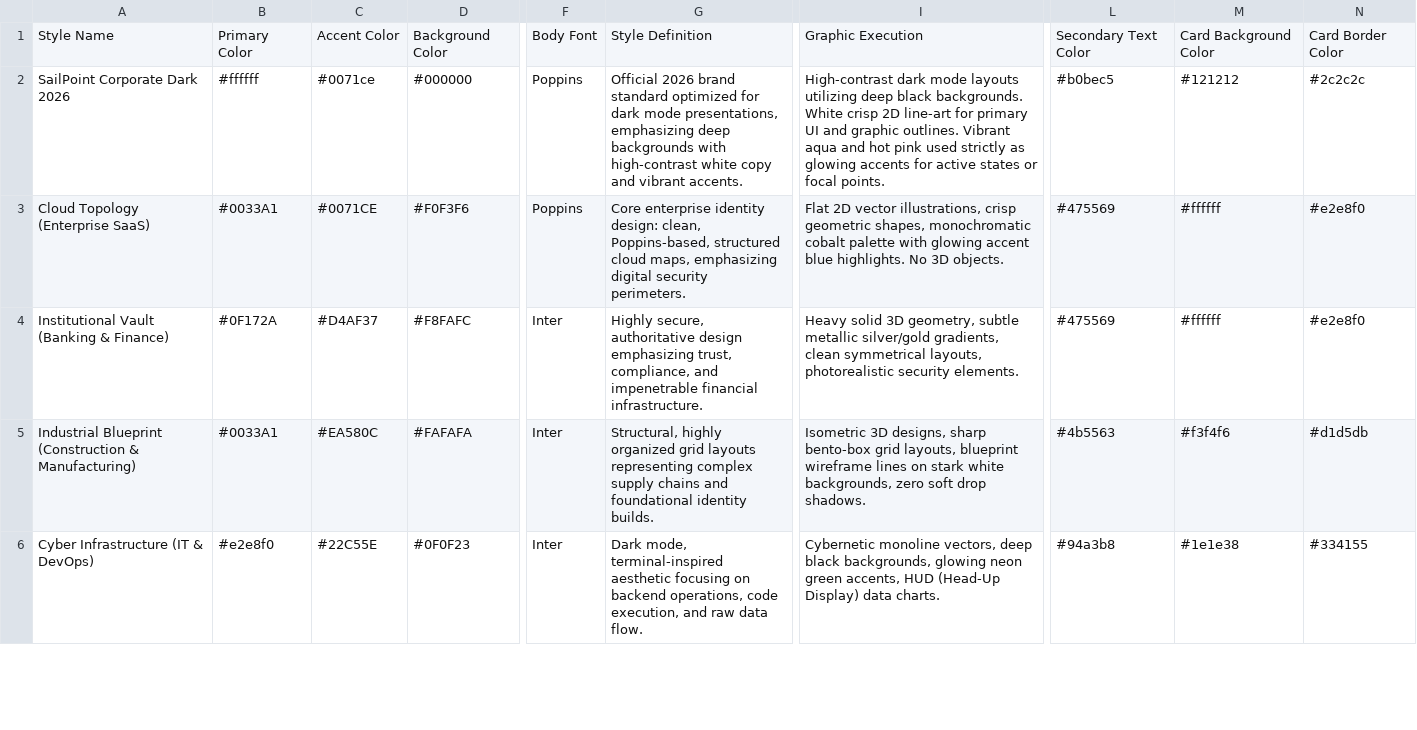
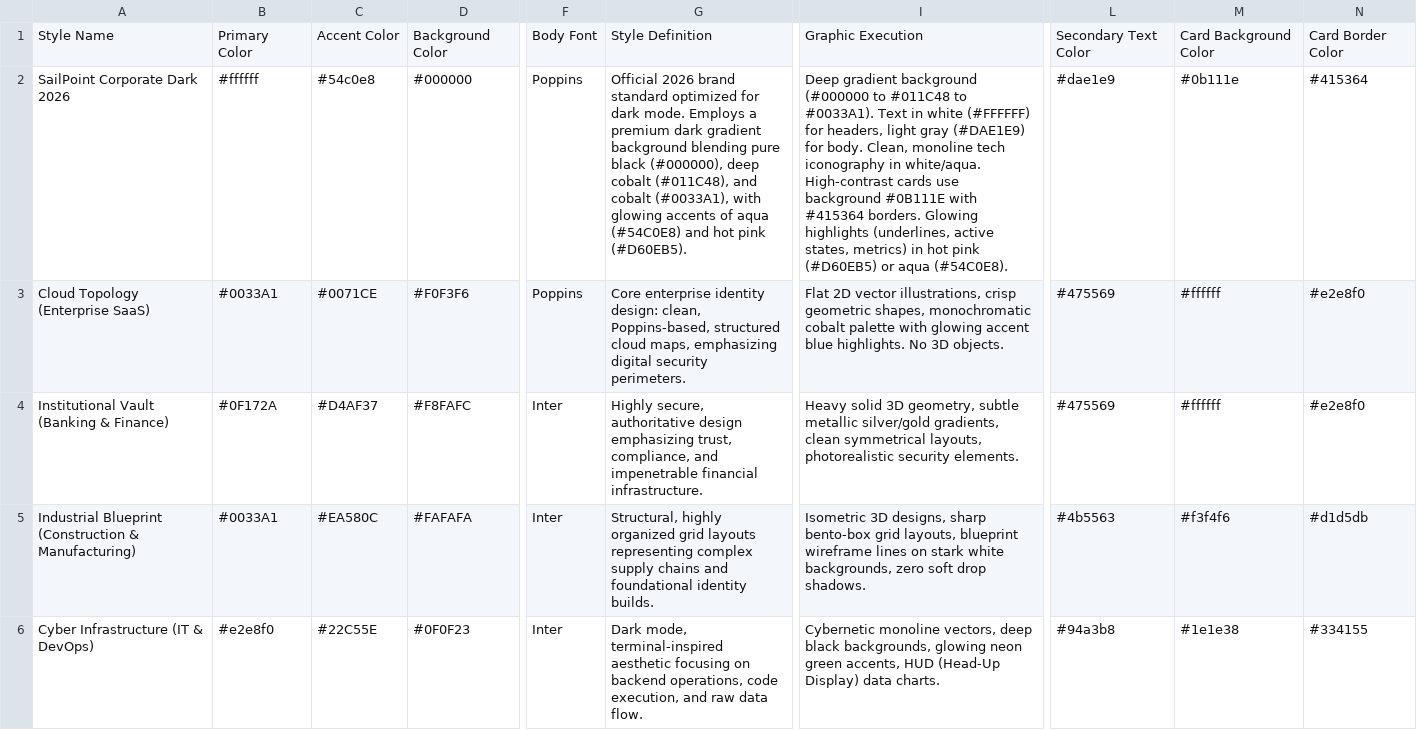
Before and after one commit to fernando-delosrios-sp/slide-deck-builder, a CSV file: Styles.csv, drawn as a sheet; only a part is shown, gaps mark what is left out; the diff names each change by its address in the sheet, - before the commit and + after, or states it on an @@ line.

Commit message:
refactor: update SailPoint Corporate Dark theme aesthetics and refine layout styling specifications

```diff
--- a/Styles.csv
+++ b/Styles.csv
-C2: #0071ce
+C2: #54c0e8
-G2: …for dark mode presentations, emphasizing deep backgrounds with high-contrast white copy and vibrant accents.
+G2: …for dark mode. Employs a premium dark gradient background blending pure black (#000000), deep cobalt (#011C48), and cobalt (#0033A1), with glowing accents of aqua (#54C0E8) and hot pink (#D60EB5).
-I2: High-contrast dark mode layouts utilizing deep black backgrounds. White crisp 2D line-art for primary UI and graphic outlines. Vibrant aqua and hot pink used strictly as glowing accents for active states or focal points.
+I2: Deep gradient background (#000000 to #011C48 to #0033A1). Text in white (#FFFFFF) for headers, light gray (#DAE1E9) for body. Clean, monoline tech iconography in white/aqua. High-contrast cards use background #0B111E with #415364 borders. Glowing highlights (underlines, active states, metrics) in hot pink (#D60EB5) or aqua (#54C0E8).
-L2: #b0bec5
+L2: #dae1e9
-M2: #121212
+M2: #0b111e
-N2: #2c2c2c
+N2: #415364
```
Also changed, not shown: Layouts.csv.
